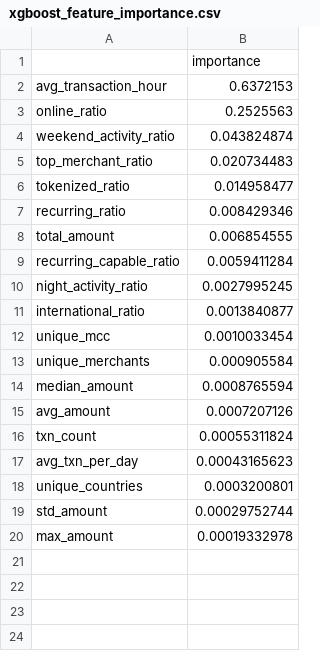
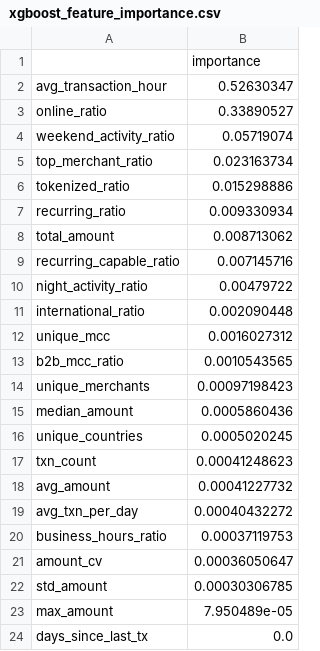
Before and after one commit to linakomf/Mastercard, a CSV file: mastercard_hidden_entrepreneur_artifacts/xgboost_feature_importance.csv, drawn as a sheet.

```diff
--- a/mastercard_hidden_entrepreneur_artifacts/xgboost_feature_importance.csv
+++ b/mastercard_hidden_entrepreneur_artifacts/xgboost_feature_importance.csv
@@ -1,20 +1,24 @@
 ,importance
-avg_transaction_hour,0.6372153
-online_ratio,0.2525563
-weekend_activity_ratio,0.043824874
-top_merchant_ratio,0.020734483
-tokenized_ratio,0.014958477
-recurring_ratio,0.008429346
-total_amount,0.006854555
-recurring_capable_ratio,0.0059411284
-night_activity_ratio,0.0027995245
-international_ratio,0.0013840877
-unique_mcc,0.0010033454
-unique_merchants,0.000905584
-median_amount,0.0008765594
-avg_amount,0.0007207126
-txn_count,0.00055311824
-avg_txn_per_day,0.00043165623
-unique_countries,0.0003200801
-std_amount,0.00029752744
-max_amount,0.00019332978
+avg_transaction_hour,0.52630347
+online_ratio,0.33890527
+weekend_activity_ratio,0.05719074
+top_merchant_ratio,0.023163734
+tokenized_ratio,0.015298886
+recurring_ratio,0.009330934
+total_amount,0.008713062
+recurring_capable_ratio,0.007145716
+night_activity_ratio,0.00479722
+international_ratio,0.002090448
+unique_mcc,0.0016027312
+b2b_mcc_ratio,0.0010543565
+unique_merchants,0.00097198423
+median_amount,0.0005860436
+unique_countries,0.0005020245
+txn_count,0.00041248623
+avg_amount,0.00041227732
+avg_txn_per_day,0.00040432272
+business_hours_ratio,0.00037119753
+amount_cv,0.00036050647
+std_amount,0.00030306785
+max_amount,7.950489e-05
+days_since_last_tx,0.0
```
Also changed, not shown: mastercard_hidden_entrepreneur_artifacts/feature_summary_by_segment.csv, mastercard_hidden_entrepreneur_artifacts/model_comparison.csv, 22 other files.
